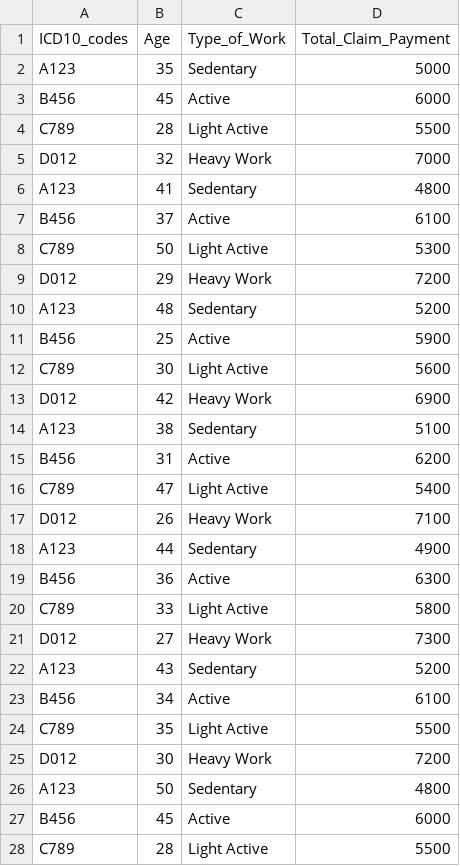
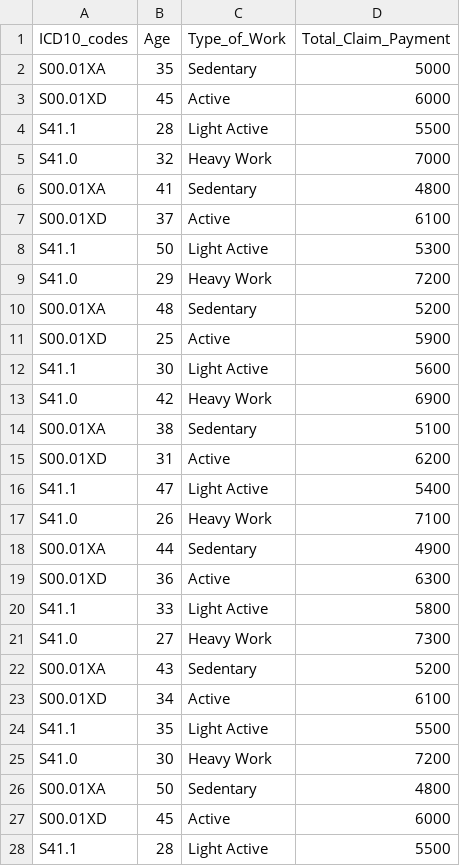
Before and after one commit to paragsarin/Claim-Payment-Predictor, a CSV file: claim_payment_dataset.csv, drawn as a sheet; only a part is shown; the diff covers the shown part only.

```diff
--- a/claim_payment_dataset.csv
+++ b/claim_payment_dataset.csv
@@ -1,28 +1,28 @@
 ICD10_codes,Age,Type_of_Work,Total_Claim_Payment
-A123,35,Sedentary,5000
-B456,45,Active,6000
-C789,28,Light Active,5500
-D012,32,Heavy Work,7000
-A123,41,Sedentary,4800
-B456,37,Active,6100
-C789,50,Light Active,5300
-D012,29,Heavy Work,7200
-A123,48,Sedentary,5200
-B456,25,Active,5900
-C789,30,Light Active,5600
-D012,42,Heavy Work,6900
-A123,38,Sedentary,5100
-B456,31,Active,6200
-C789,47,Light Active,5400
-D012,26,Heavy Work,7100
-A123,44,Sedentary,4900
-B456,36,Active,6300
-C789,33,Light Active,5800
-D012,27,Heavy Work,7300
-A123,43,Sedentary,5200
-B456,34,Active,6100
-C789,35,Light Active,5500
-D012,30,Heavy Work,7200
-A123,50,Sedentary,4800
-B456,45,Active,6000
-C789,28,Light Active,5500
+S00.01XA,35,Sedentary,5000
+S00.01XD,45,Active,6000
+S41.1,28,Light Active,5500
+S41.0,32,Heavy Work,7000
+S00.01XA,41,Sedentary,4800
+S00.01XD,37,Active,6100
+S41.1,50,Light Active,5300
+S41.0,29,Heavy Work,7200
+S00.01XA,48,Sedentary,5200
+S00.01XD,25,Active,5900
+S41.1,30,Light Active,5600
+S41.0,42,Heavy Work,6900
+S00.01XA,38,Sedentary,5100
+S00.01XD,31,Active,6200
+S41.1,47,Light Active,5400
+S41.0,26,Heavy Work,7100
+S00.01XA,44,Sedentary,4900
+S00.01XD,36,Active,6300
+S41.1,33,Light Active,5800
+S41.0,27,Heavy Work,7300
+S00.01XA,43,Sedentary,5200
+S00.01XD,34,Active,6100
+S41.1,35,Light Active,5500
+S41.0,30,Heavy Work,7200
+S00.01XA,50,Sedentary,4800
+S00.01XD,45,Active,6000
+S41.1,28,Light Active,5500
```
Also changed, not shown: 65 edited cells elsewhere in this file, 1 other file.
